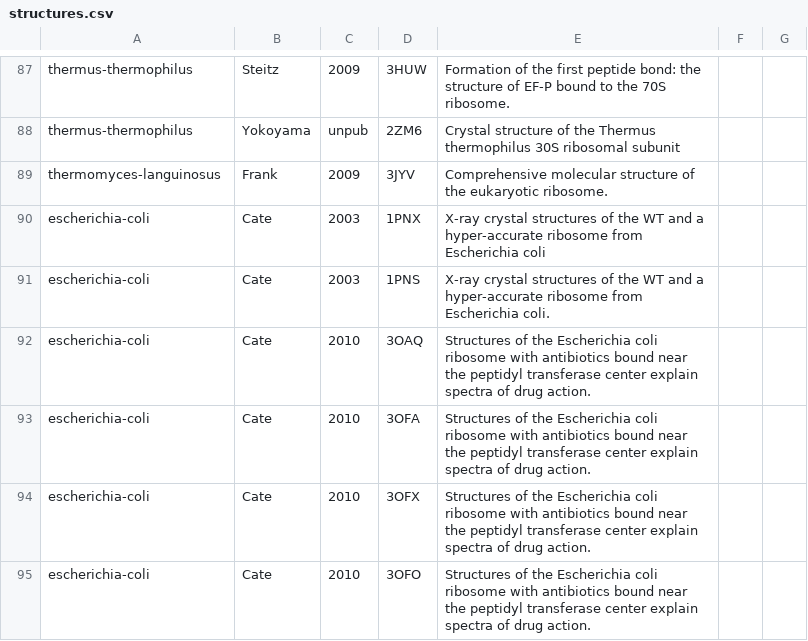
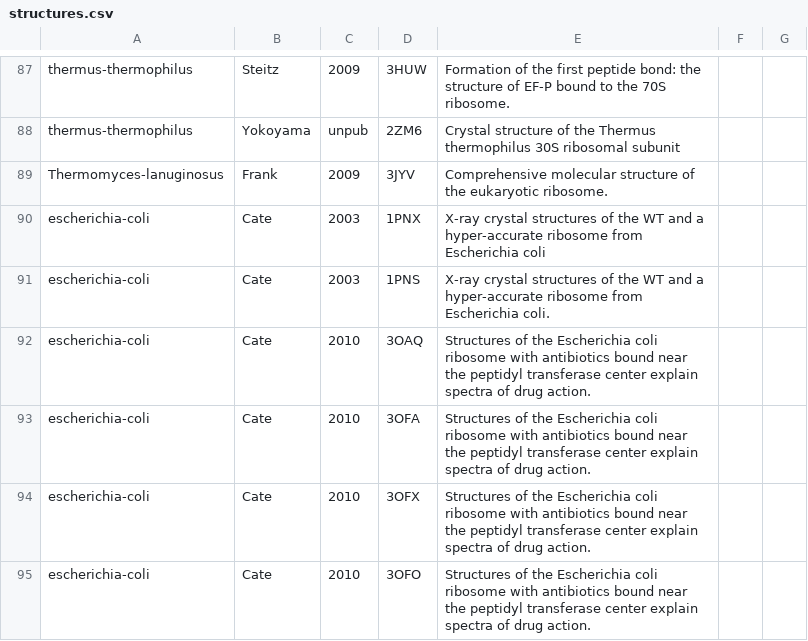
Before and after one commit to abelew/ribosome_pymol, a CSV file: helices_data/structures.csv, drawn as a sheet; only a part is shown, gaps mark what is left out.

Commit message:
typeo

```diff
--- a/helices_data/structures.csv
+++ b/helices_data/structures.csv
@@ -88,3 +88,3 @@
 "thermus-thermophilus"	"Yokoyama"	"unpub"	"2ZM6"	"Crystal structure of the Thermus thermophilus 30S ribosomal subunit"		
-"thermomyces-languinosus"	"Frank"	2009	"3JYV"	"Comprehensive molecular structure of the eukaryotic ribosome."		
+"Thermomyces-lanuginosus"	"Frank"	2009	"3JYV"	"Comprehensive molecular structure of the eukaryotic ribosome."		
 "escherichia-coli"	"Cate"	2003	"1PNX"	"X-ray crystal structures of the WT and a hyper-accurate ribosome from Escherichia coli"		
```
